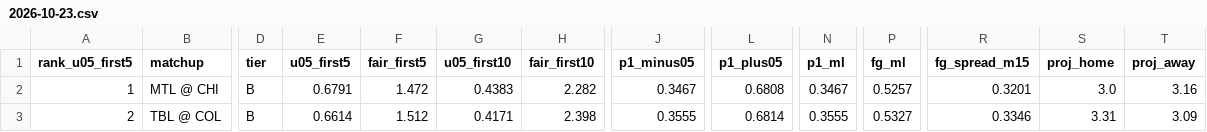
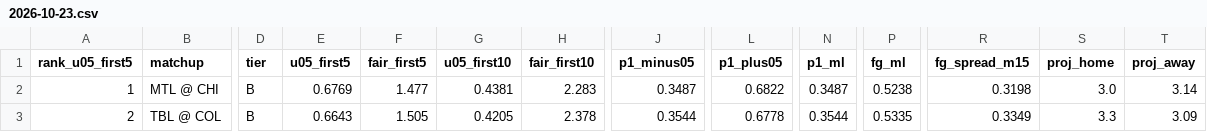
Before and after one commit to Moneyg604/nhl-early-goal, a CSV file: docs/days/2026-10-23.csv, drawn as a sheet; only a part is shown, gaps mark what is left out; the diff names each change by its address in the sheet, - before the commit and + after, or states it on an @@ line.

```diff
--- a/docs/days/2026-10-23.csv
+++ b/docs/days/2026-10-23.csv
-E2 (u05_first5): 0.6791
+E2 (u05_first5): 0.6769
-F2 (fair_first5): 1.472
+F2 (fair_first5): 1.477
-G2 (u05_first10): 0.4383
+G2 (u05_first10): 0.4381
-H2 (fair_first10): 2.282
+H2 (fair_first10): 2.283
-J2 (p1_minus05): 0.3467
+J2 (p1_minus05): 0.3487
-L2 (p1_plus05): 0.6808
+L2 (p1_plus05): 0.6822
-N2 (p1_ml): 0.3467
+N2 (p1_ml): 0.3487
-P2 (fg_ml): 0.5257
+P2 (fg_ml): 0.5238
-R2 (fg_spread_m15): 0.3201
+R2 (fg_spread_m15): 0.3198
-T2 (proj_away): 3.16
+T2 (proj_away): 3.14
-E3 (u05_first5): 0.6614
+E3 (u05_first5): 0.6643
-F3 (fair_first5): 1.512
+F3 (fair_first5): 1.505
-G3 (u05_first10): 0.4171
+G3 (u05_first10): 0.4205
-H3 (fair_first10): 2.398
+H3 (fair_first10): 2.378
-J3 (p1_minus05): 0.3555
+J3 (p1_minus05): 0.3544
-L3 (p1_plus05): 0.6814
+L3 (p1_plus05): 0.6778
-N3 (p1_ml): 0.3555
+N3 (p1_ml): 0.3544
-P3 (fg_ml): 0.5327
+P3 (fg_ml): 0.5335
-R3 (fg_spread_m15): 0.3346
+R3 (fg_spread_m15): 0.3349
-S3 (proj_home): 3.31
+S3 (proj_home): 3.3
```
Also changed, not shown: docs/days/2026-10-24.csv, docs/days/2026-10-25.csv, 39 other files.
